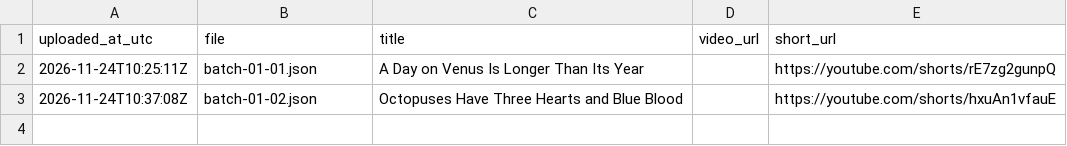
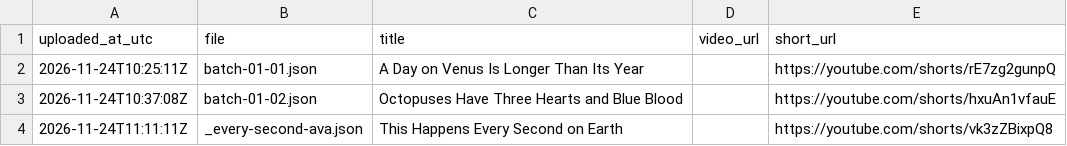
Before and after one commit to rakibul3790/auto-yt-studio, a CSV file: logs/uploads.csv, drawn as a sheet; the diff names each change by its address in the sheet, - before the commit and + after, or states it on an @@ line.

```diff
--- a/logs/uploads.csv
+++ b/logs/uploads.csv
+row 4: 2026-11-24T11:11:11Z | _every-second-ava.json | This Happens Every Second on Earth |  | https://youtube.com/shorts/vk3zZBixpQ8
```
Also changed, not shown: 1 other file.
